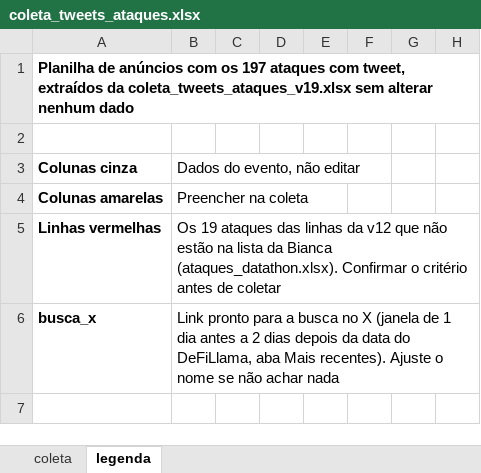
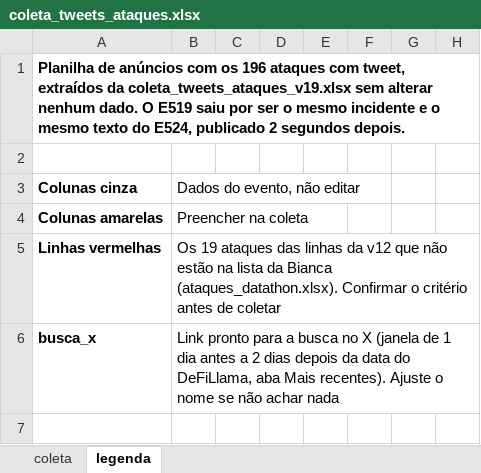
Before and after one commit to fgvquant/datathon-2026, an Excel workbook: dados/eventos/coleta_tweets_ataques.xlsx, sheet legenda, drawn as a sheet; only a part is shown; values as stored, in another font and other column widths than the file's, no borders; the diff names each change by its address in the sheet, - before the commit and + after, or states it on an @@ line.

```diff
--- a/dados/eventos/coleta_tweets_ataques.xlsx (sheet legenda)
+++ b/dados/eventos/coleta_tweets_ataques.xlsx (sheet legenda)
-A1 (Colunas cinza): …com os 197 ataques com tweet, extraídos da coleta_tweets_ataques_v19.xlsx sem alterar nenhum dado
+A1 (Colunas cinza): …com os 196 ataques com tweet, extraídos da coleta_tweets_ataques_v19.xlsx sem alterar nenhum dado. O E519 saiu por ser o mesmo incidente e o mesmo texto do E524, publicado 2 segundos depois.
```
Also changed, not shown: sheet coleta, 9 other files.
